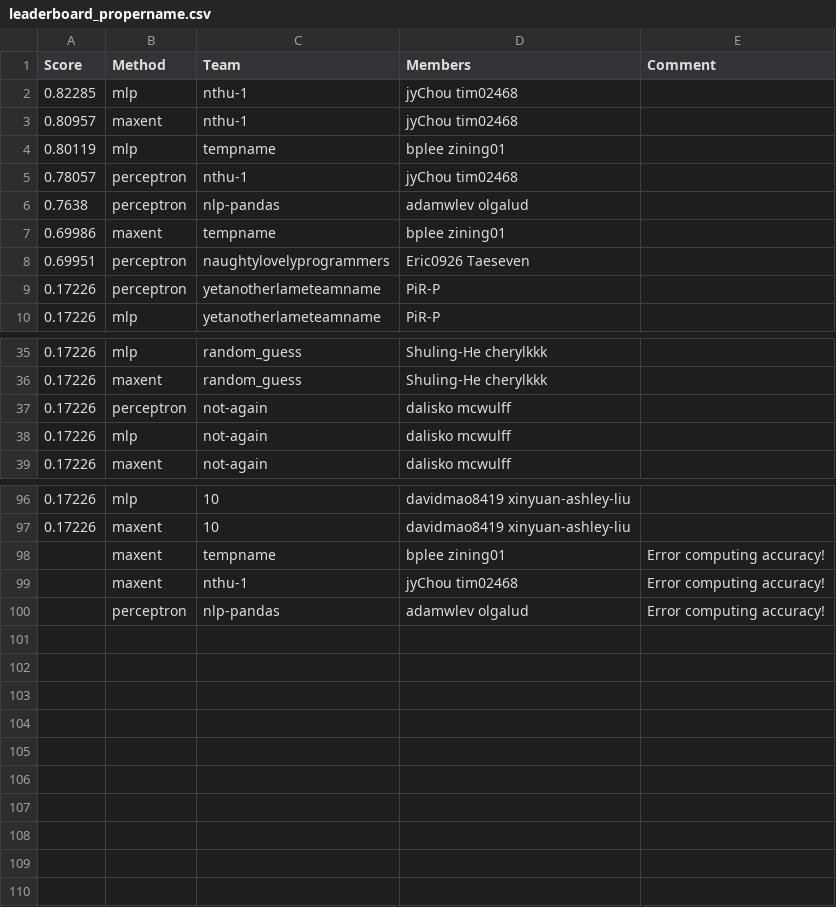
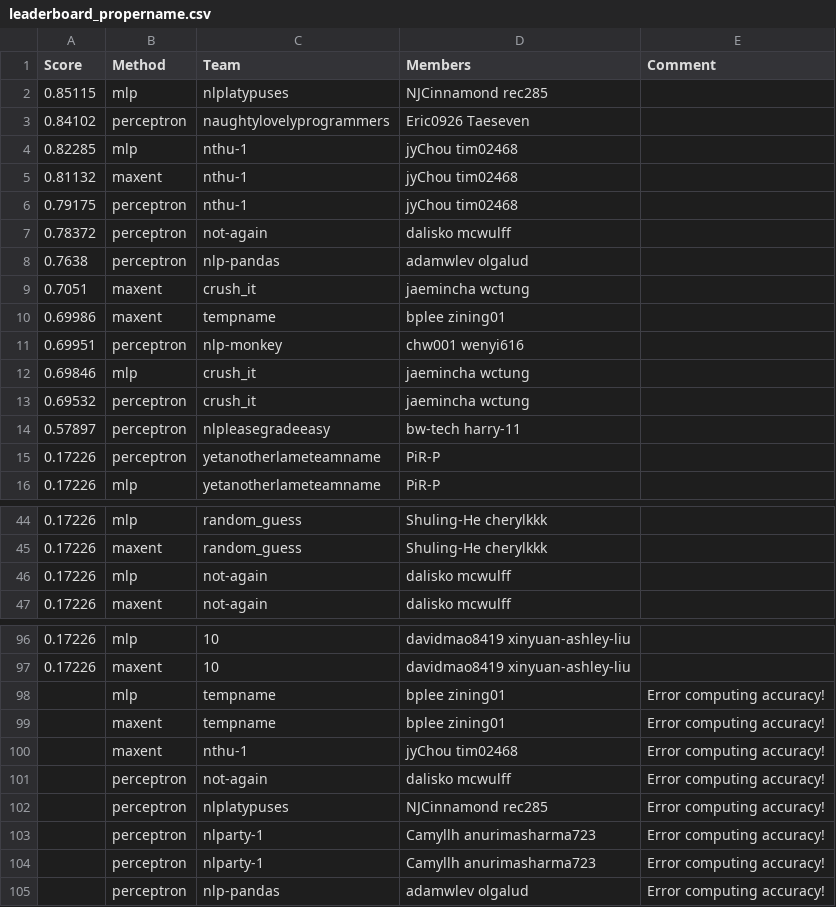
Before and after one commit to ks20/leaderboards, a CSV file: assignment1/leaderboard_propername.csv, drawn as a sheet; only a part is shown, gaps mark what is left out; the diff covers the shown part only.

Commit message:
Leaderboard Update

```diff
--- a/assignment1/leaderboard_propername.csv
+++ b/assignment1/leaderboard_propername.csv
@@ -1,9 +1,15 @@
 Score,Method,Team,Members,Comment
+0.85115,mlp,nlplatypuses,NJCinnamond rec285,
+0.84102,perceptron,naughtylovelyprogrammers,Eric0926 Taeseven,
 0.82285,mlp,nthu-1,jyChou tim02468,
-0.80957,maxent,nthu-1,jyChou tim02468,
-0.80119,mlp,tempname,bplee zining01,
-0.78057,perceptron,nthu-1,jyChou tim02468,
+0.81132,maxent,nthu-1,jyChou tim02468,
+0.79175,perceptron,nthu-1,jyChou tim02468,
+0.78372,perceptron,not-again,dalisko mcwulff,
 0.7638,perceptron,nlp-pandas,adamwlev olgalud,
+0.7051,maxent,crush_it,jaemincha wctung,
 0.69986,maxent,tempname,bplee zining01,
-0.69951,perceptron,naughtylovelyprogrammers,Eric0926 Taeseven,
+0.69951,perceptron,nlp-monkey,chw001 wenyi616,
+0.69846,mlp,crush_it,jaemincha wctung,
+0.69532,perceptron,crush_it,jaemincha wctung,
+0.57897,perceptron,nlpleasegradeeasy,bw-tech harry-11,
 0.17226,perceptron,yetanotherlameteamname,PiR-P,
@@ -36,3 +45,2 @@ Score,Method,Team,Members,Comment
 0.17226,maxent,random_guess,Shuling-He cherylkkk,
-0.17226,perceptron,not-again,dalisko mcwulff,
 0.17226,mlp,not-again,dalisko mcwulff,
@@ -97,4 +97,9 @@ Score,Method,Team,Members,Comment
 0.17226,maxent,10,davidmao8419 xinyuan-ashley-liu,
+,mlp,tempname,bplee zining01,Error computing accuracy!
 ,maxent,tempname,bplee zining01,Error computing accuracy!
 ,maxent,nthu-1,jyChou tim02468,Error computing accuracy!
+,perceptron,not-again,dalisko mcwulff,Error computing accuracy!
+,perceptron,nlplatypuses,NJCinnamond rec285,Error computing accuracy!
+,perceptron,nlparty-1,Camyllh anurimasharma723,Error computing accuracy!
+,perceptron,nlparty-1,Camyllh anurimasharma723,Error computing accuracy!
 ,perceptron,nlp-pandas,adamwlev olgalud,Error computing accuracy!
```
Also changed, not shown: 3 added rows, 8 removed rows and 3 edited cells elsewhere in this file.
